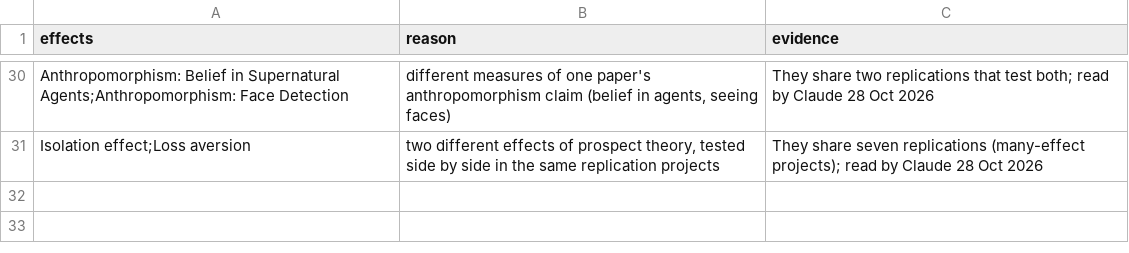
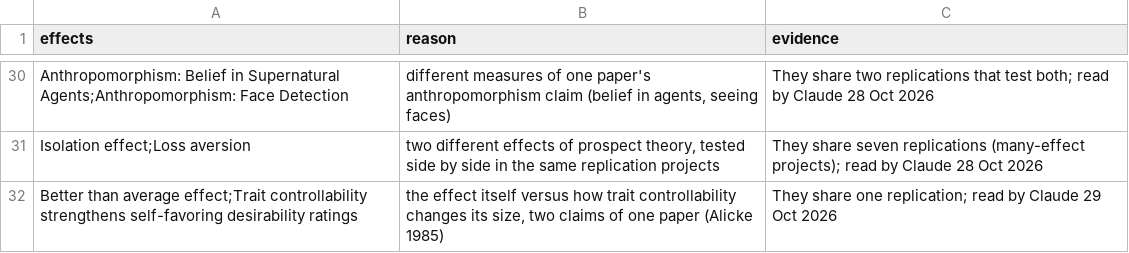
Before and after one commit to leosammallahti/retested, a CSV file: data/curated/effects_kept_apart.csv, drawn as a sheet; only a part is shown, gaps mark what is left out; the diff names each change by its address in the sheet, - before the commit and + after, or states it on an @@ line.

```diff
--- a/data/curated/effects_kept_apart.csv
+++ b/data/curated/effects_kept_apart.csv
+row 32: Better than average effect;Trait controllability strengthens self-favoring desirability ratings | the effect itself versus how trait controllability changes its size, two claims of one paper (Alicke 1985) | They share one replication; read by Claude 29 Oct 2026
```
Also changed, not shown: data/curated/attempt_exclusions.csv, data/curated/attempt_results.csv, 20 other files.
